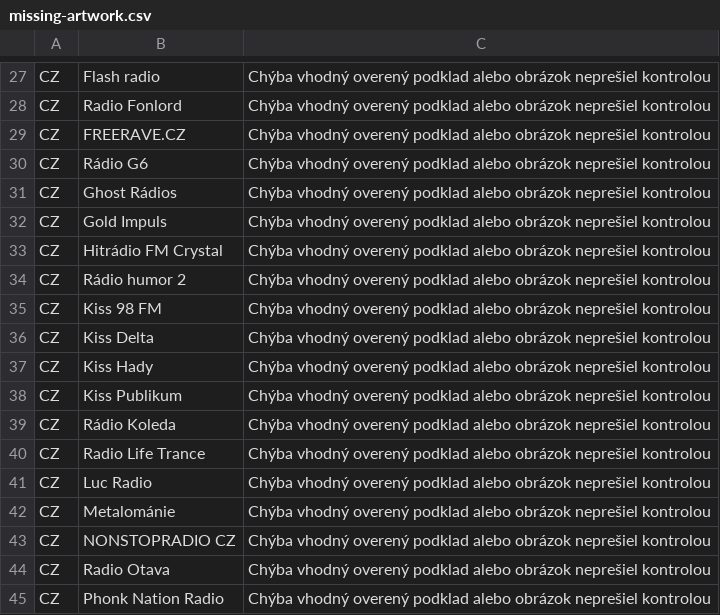
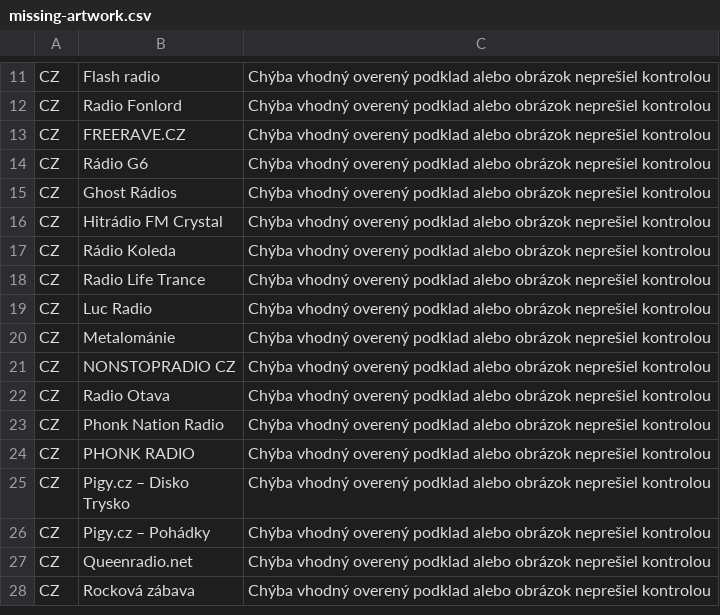
Before and after one commit to Evolution-by-Warder/PiconHub-Warder-Evolution, a CSV file: picons/IPTV-SK-CZ/catalog/missing-artwork.csv, drawn as a sheet; only a part is shown, gaps mark what is left out; the shorter side is filled out with more unchanged rows; the diff covers the shown part only; the diff names each change by its address in the sheet, - before the commit and + after, or states it on an @@ line.

```diff
--- a/picons/IPTV-SK-CZ/catalog/missing-artwork.csv
+++ b/picons/IPTV-SK-CZ/catalog/missing-artwork.csv
-row 32: CZ | Gold Impuls | Chýba vhodný overený podklad alebo obrázok neprešiel kontrolou
-row 34: CZ | Rádio humor 2 | Chýba vhodný overený podklad alebo obrázok neprešiel kontrolou
-row 35: CZ | Kiss 98 FM | Chýba vhodný overený podklad alebo obrázok neprešiel kontrolou
-row 36: CZ | Kiss Delta | Chýba vhodný overený podklad alebo obrázok neprešiel kontrolou
-row 37: CZ | Kiss Hady | Chýba vhodný overený podklad alebo obrázok neprešiel kontrolou
-row 38: CZ | Kiss Publikum | Chýba vhodný overený podklad alebo obrázok neprešiel kontrolou
```
Also changed, not shown: 28 removed rows elsewhere in this file, 10 other files.
